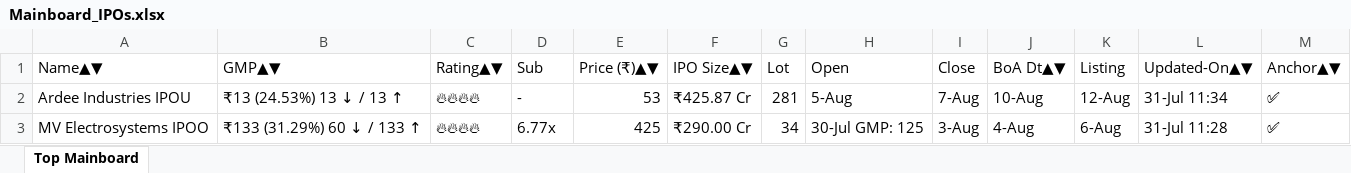
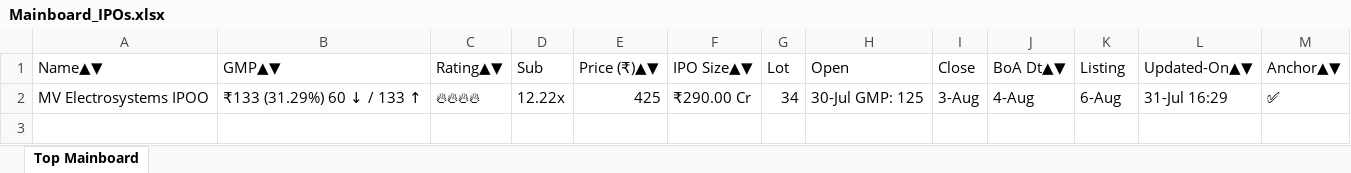
Before and after one commit to ayushpdkushwaha1/ipo-gmp-bot, an Excel workbook: files/Mainboard_IPOs.xlsx, sheet Top Mainboard, drawn as a sheet; values as stored, in another font and other column widths than the file's, no borders; removed rows and columns are numbered as before the commit, all else as after; the diff names each change by its address in the sheet, - before the commit and + after, or states it on an @@ line.

```diff
--- a/files/Mainboard_IPOs.xlsx (sheet Top Mainboard)
+++ b/files/Mainboard_IPOs.xlsx (sheet Top Mainboard)
-row 2: Ardee Industries IPOU | ₹13 (24.53%) 13 ↓ / 13 ↑ | 🔥🔥🔥🔥 | - | 53 | ₹425.87 Cr | 281 | 5-Aug | 7-Aug | 10-Aug | 12-Aug | 31-Jul 11:34 | ✅
-D2 (Sub): 6.77x
+D2 (Sub): 12.22x
-L2 (Updated-On▲▼): 31-Jul 11:28
+L2 (Updated-On▲▼): 31-Jul 16:29
```
Also changed, not shown: files/SME_IPOs.xlsx, files/gmp.xlsx, 2 other files.
